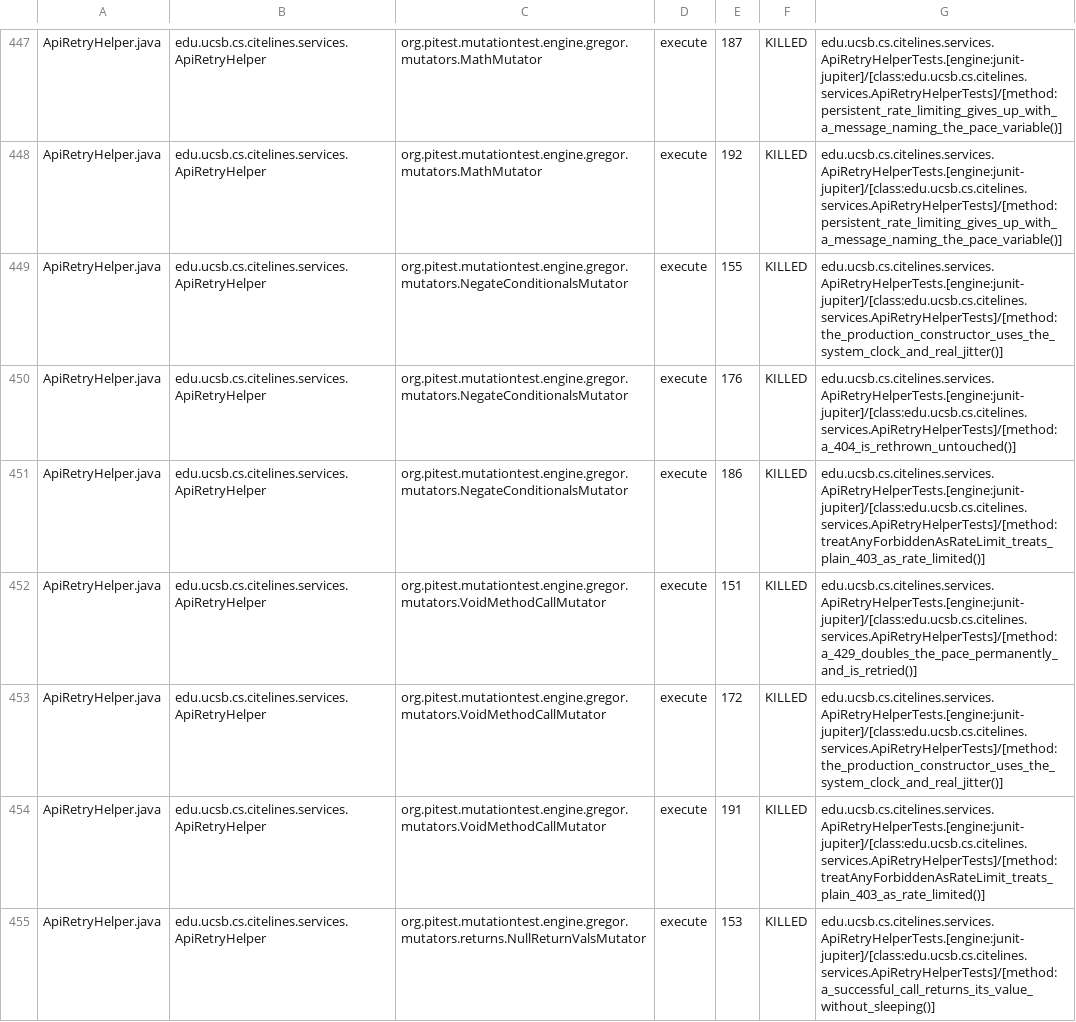
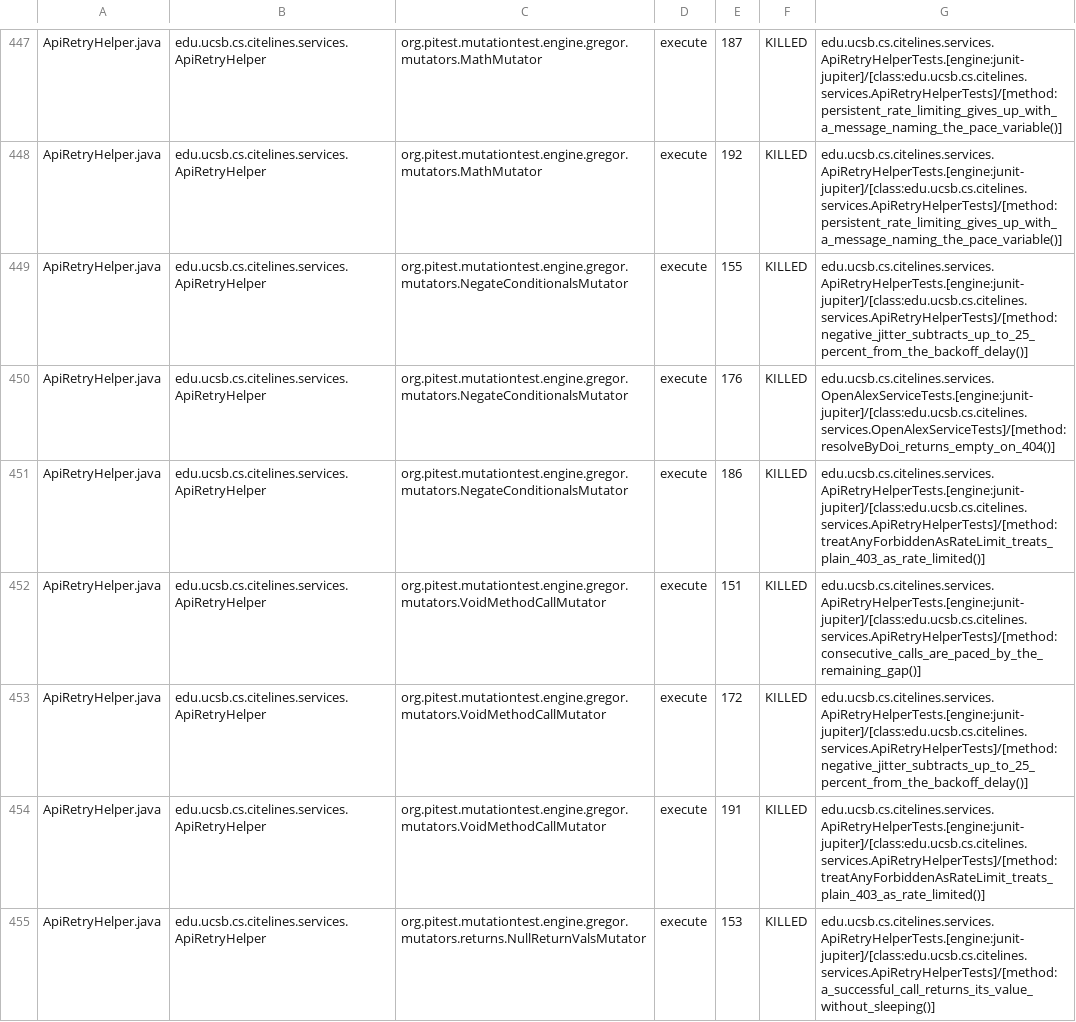
Before and after one commit to ucsb-cs156/proj-citelines, a CSV file: prs/74/pitest/mutations.csv, drawn as a sheet; only a part is shown, gaps mark what is left out; the diff covers the shown part only.

Commit message:
Deploying to gh-pages from @ ucsb-cs156/proj-citelines@64f43ce19e7b9b39e0c530265c1860060cf8b346 🚀

```diff
--- a/prs/74/pitest/mutations.csv
+++ b/prs/74/pitest/mutations.csv
@@ -448,7 +448,7 @@ ApiRetryHelper.java,edu.ucsb.cs.citelines.services.ApiRetryHelper,org.pitest.mut
 ApiRetryHelper.java,edu.ucsb.cs.citelines.services.ApiRetryHelper,org.pitest.mutationtest.engine.gregor.mutators.MathMutator,execute,192,KILLED,edu.ucsb.cs.citelines.services.ApiRetryHelperTests.[engine:junit-jupiter]/[class:edu.ucsb.cs.citelines.services.ApiRetryHelperTests]/[method:persistent_rate_limiting_gives_up_with_a_message_naming_the_pace_variable()]
-ApiRetryHelper.java,edu.ucsb.cs.citelines.services.ApiRetryHelper,org.pitest.mutationtest.engine.gregor.mutators.NegateConditionalsMutator,execute,155,KILLED,edu.ucsb.cs.citelines.services.ApiRetryHelperTests.[engine:junit-jupiter]/[class:edu.ucsb.cs.citelines.services.ApiRetryHelperTests]/[method:the_production_constructor_uses_the_system_clock_and_real_jitter()]
-ApiRetryHelper.java,edu.ucsb.cs.citelines.services.ApiRetryHelper,org.pitest.mutationtest.engine.gregor.mutators.NegateConditionalsMutator,execute,176,KILLED,edu.ucsb.cs.citelines.services.ApiRetryHelperTests.[engine:junit-jupiter]/[class:edu.ucsb.cs.citelines.services.ApiRetryHelperTests]/[method:a_404_is_rethrown_untouched()]
+ApiRetryHelper.java,edu.ucsb.cs.citelines.services.ApiRetryHelper,org.pitest.mutationtest.engine.gregor.mutators.NegateConditionalsMutator,execute,155,KILLED,edu.ucsb.cs.citelines.services.ApiRetryHelperTests.[engine:junit-jupiter]/[class:edu.ucsb.cs.citelines.services.ApiRetryHelperTests]/[method:negative_jitter_subtracts_up_to_25_percent_from_the_backoff_delay()]
+ApiRetryHelper.java,edu.ucsb.cs.citelines.services.ApiRetryHelper,org.pitest.mutationtest.engine.gregor.mutators.NegateConditionalsMutator,execute,176,KILLED,edu.ucsb.cs.citelines.services.OpenAlexServiceTests.[engine:junit-jupiter]/[class:edu.ucsb.cs.citelines.services.OpenAlexServiceTests]/[method:resolveByDoi_returns_empty_on_404()]
 ApiRetryHelper.java,edu.ucsb.cs.citelines.services.ApiRetryHelper,org.pitest.mutationtest.engine.gregor.mutators.NegateConditionalsMutator,execute,186,KILLED,edu.ucsb.cs.citelines.services.ApiRetryHelperTests.[engine:junit-jupiter]/[class:edu.ucsb.cs.citelines.services.ApiRetryHelperTests]/[method:treatAnyForbiddenAsRateLimit_treats_plain_403_as_rate_limited()]
-ApiRetryHelper.java,edu.ucsb.cs.citelines.services.ApiRetryHelper,org.pitest.mutationtest.engine.gregor.mutators.VoidMethodCallMutator,execute,151,KILLED,edu.ucsb.cs.citelines.services.ApiRetryHelperTests.[engine:junit-jupiter]/[class:edu.ucsb.cs.citelines.services.ApiRetryHelperTests]/[method:a_429_doubles_the_pace_permanently_and_is_retried()]
-ApiRetryHelper.java,edu.ucsb.cs.citelines.services.ApiRetryHelper,org.pitest.mutationtest.engine.gregor.mutators.VoidMethodCallMutator,execute,172,KILLED,edu.ucsb.cs.citelines.services.ApiRetryHelperTests.[engine:junit-jupiter]/[class:edu.ucsb.cs.citelines.services.ApiRetryHelperTests]/[method:the_production_constructor_uses_the_system_clock_and_real_jitter()]
+ApiRetryHelper.java,edu.ucsb.cs.citelines.services.ApiRetryHelper,org.pitest.mutationtest.engine.gregor.mutators.VoidMethodCallMutator,execute,151,KILLED,edu.ucsb.cs.citelines.services.ApiRetryHelperTests.[engine:junit-jupiter]/[class:edu.ucsb.cs.citelines.services.ApiRetryHelperTests]/[method:consecutive_calls_are_paced_by_the_remaining_gap()]
+ApiRetryHelper.java,edu.ucsb.cs.citelines.services.ApiRetryHelper,org.pitest.mutationtest.engine.gregor.mutators.VoidMethodCallMutator,execute,172,KILLED,edu.ucsb.cs.citelines.services.ApiRetryHelperTests.[engine:junit-jupiter]/[class:edu.ucsb.cs.citelines.services.ApiRetryHelperTests]/[method:negative_jitter_subtracts_up_to_25_percent_from_the_backoff_delay()]
 ApiRetryHelper.java,edu.ucsb.cs.citelines.services.ApiRetryHelper,org.pitest.mutationtest.engine.gregor.mutators.VoidMethodCallMutator,execute,191,KILLED,edu.ucsb.cs.citelines.services.ApiRetryHelperTests.[engine:junit-jupiter]/[class:edu.ucsb.cs.citelines.services.ApiRetryHelperTests]/[method:treatAnyForbiddenAsRateLimit_treats_plain_403_as_rate_limited()]
```
Also changed, not shown: 68 edited cells elsewhere in this file, 49 other files.
